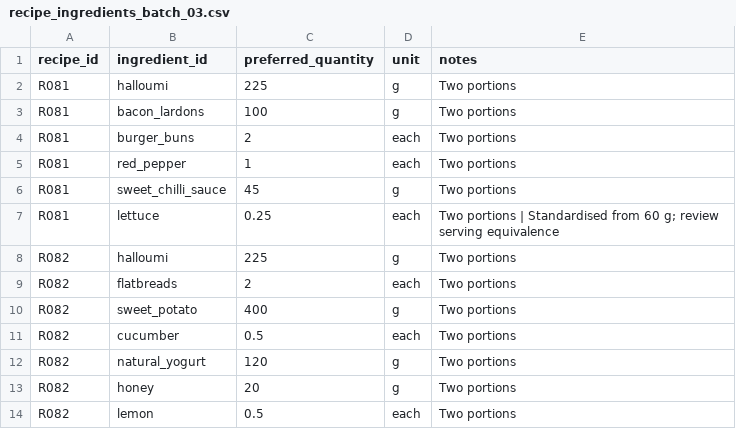
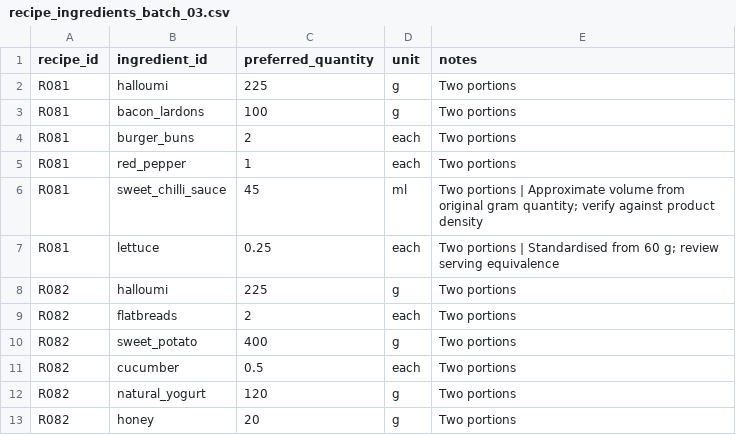
Before and after one commit to hassambashir/grocery-optimiser, a CSV file: staging/recipe_ingredients_batch_03.csv, drawn as a sheet; only a part is shown; the shorter side is filled out with more unchanged rows.

Commit message:
Use millilitres for pourable teriyaki, sweet chilli and black bean sauces

```diff
--- a/staging/recipe_ingredients_batch_03.csv
+++ b/staging/recipe_ingredients_batch_03.csv
@@ -5,3 +5,3 @@ R081,burger_buns,2,each,Two portions
 R081,red_pepper,1,each,Two portions
-R081,sweet_chilli_sauce,45,g,Two portions
+R081,sweet_chilli_sauce,45,ml,Two portions | Approximate volume from original gram quantity; verify against product density
 R081,lettuce,0.25,each,Two portions | Standardised from 60 g; review serving equivalence
```
